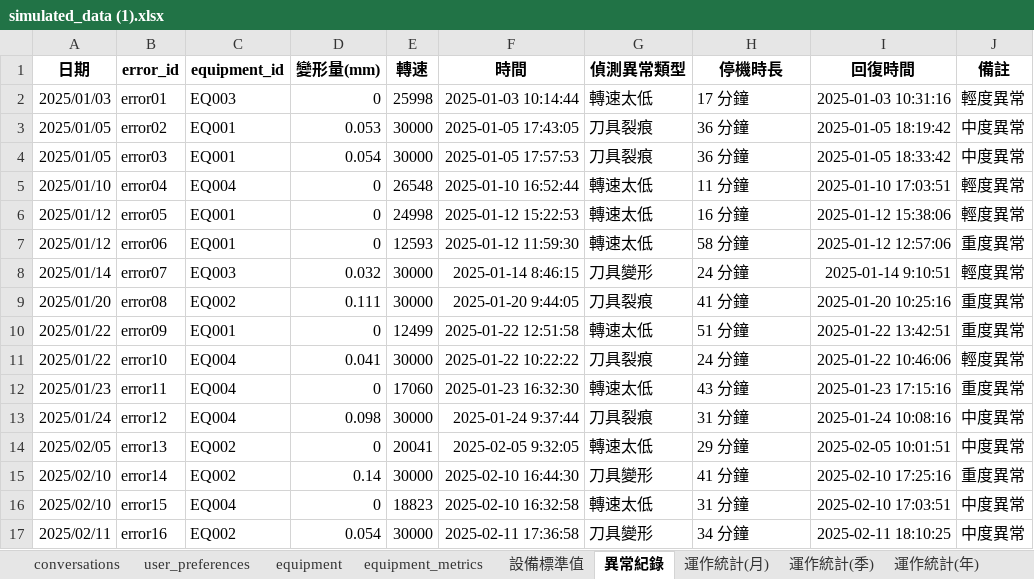
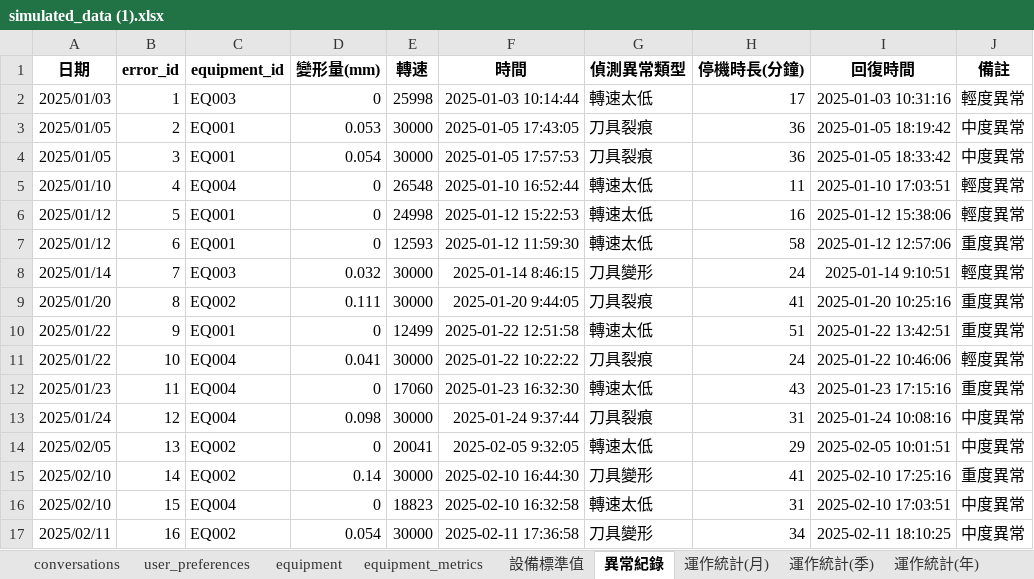
Before and after one commit to XuQingTW/capstone-project, an Excel workbook: data/simulated_data (1).xlsx, sheet 異常紀錄, drawn as a sheet; only a part is shown; values as stored, in another font and other column widths than the file's, no borders; charts and pictures not drawn; the diff covers the shown part only; the diff names each change by its address in the sheet, - before the commit and + after, or states it on an @@ line.

```diff
--- a/data/simulated_data (1).xlsx (sheet 異常紀錄)
+++ b/data/simulated_data (1).xlsx (sheet 異常紀錄)
-H1: 停機時長
+H1: 停機時長(分鐘)
-B2 (error_id): error01
+B2 (error_id): 1
-H2 (停機時長(分鐘)): 17 分鐘
+H2 (停機時長(分鐘)): 17
-B3 (error_id): error02
+B3 (error_id): 2
-H3:H4 (停機時長(分鐘)): 36 分鐘
+H3:H4 (停機時長(分鐘)): 36
-B4 (error_id): error03
+B4 (error_id): 3
-B5 (error_id): error04
+B5 (error_id): 4
-H5 (停機時長(分鐘)): 11 分鐘
+H5 (停機時長(分鐘)): 11
-B6 (error_id): error05
+B6 (error_id): 5
-H6 (停機時長(分鐘)): 16 分鐘
+H6 (停機時長(分鐘)): 16
-B7 (error_id): error06
+B7 (error_id): 6
-H7 (停機時長(分鐘)): 58 分鐘
+H7 (停機時長(分鐘)): 58
-B8 (error_id): error07
+B8 (error_id): 7
-H8 (停機時長(分鐘)): 24 分鐘
+H8 (停機時長(分鐘)): 24
-B9 (error_id): error08
+B9 (error_id): 8
-H9 (停機時長(分鐘)): 41 分鐘
+H9 (停機時長(分鐘)): 41
-B10 (error_id): error09
+B10 (error_id): 9
-H10 (停機時長(分鐘)): 51 分鐘
+H10 (停機時長(分鐘)): 51
-B11 (error_id): error10
+B11 (error_id): 10
-H11 (停機時長(分鐘)): 24 分鐘
+H11 (停機時長(分鐘)): 24
-B12 (error_id): error11
+B12 (error_id): 11
-H12 (停機時長(分鐘)): 43 分鐘
+H12 (停機時長(分鐘)): 43
-B13 (error_id): error12
+B13 (error_id): 12
-H13 (停機時長(分鐘)): 31 分鐘
+H13 (停機時長(分鐘)): 31
-B14 (error_id): error13
+B14 (error_id): 13
-H14 (停機時長(分鐘)): 29 分鐘
+H14 (停機時長(分鐘)): 29
-B15 (error_id): error14
+B15 (error_id): 14
-H15 (停機時長(分鐘)): 41 分鐘
+H15 (停機時長(分鐘)): 41
-B16 (error_id): error15
+B16 (error_id): 15
-H16 (停機時長(分鐘)): 31 分鐘
+H16 (停機時長(分鐘)): 31
-B17 (error_id): error16
+B17 (error_id): 16
-H17 (停機時長(分鐘)): 34 分鐘
+H17 (停機時長(分鐘)): 34
```
Also changed, not shown: 178 edited cells elsewhere in this sheet, sheet 運作統計(月), sheet 各異常統計(月), sheet 各異常統計(季), sheet 運作統計(季), sheet 各異常統計(年), sheet 運作統計(年), 1 more sheet, charts or pictures, 2 other files.
